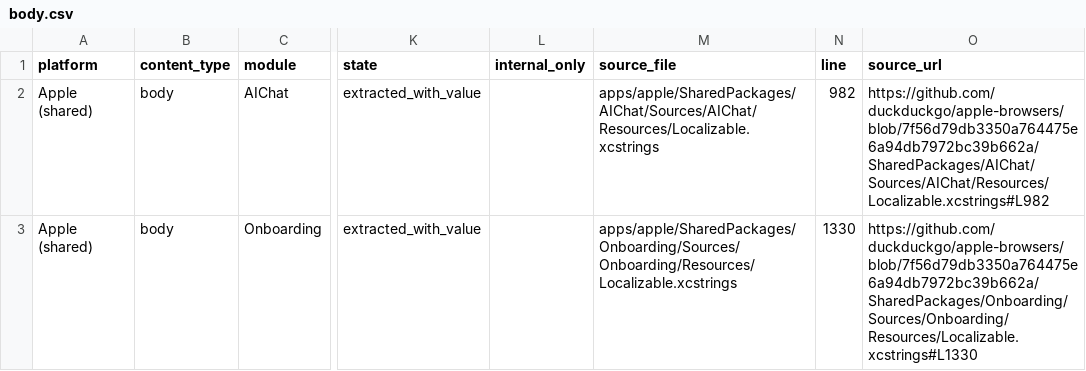
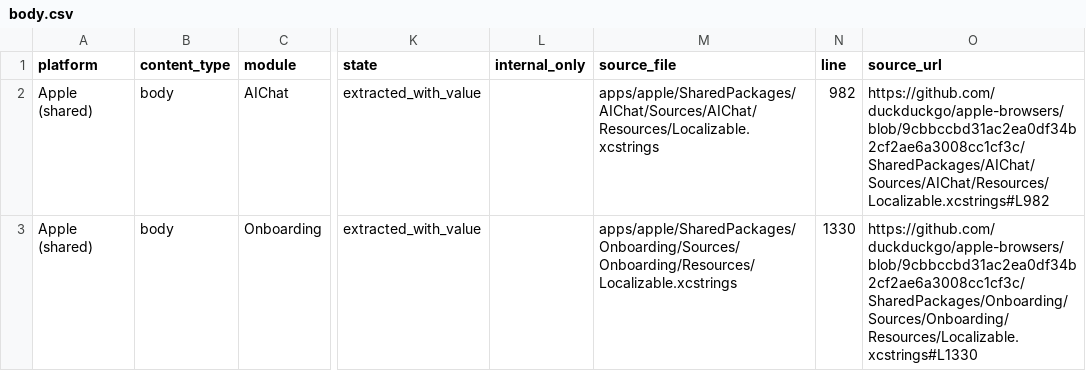
Before and after one commit to duckduckgo/product-copy, a CSV file: strings/apple-shared/body.csv, drawn as a sheet; only a part is shown, gaps mark what is left out; the diff names each change by its address in the sheet, - before the commit and + after, or states it on an @@ line.

```diff
--- a/strings/apple-shared/body.csv
+++ b/strings/apple-shared/body.csv
-O2 (source_url): https://github.com/duckduckgo/apple-browsers/blob/7f56d79db3350a764475e6a94db7972bc39b662a/SharedPackages/AIChat/Sources/AIChat/Resources/Localizable.xcstrings#L982
+O2 (source_url): https://github.com/duckduckgo/apple-browsers/blob/9cbbccbd31ac2ea0df34b2cf2ae6a3008cc1cf3c/SharedPackages/AIChat/Sources/AIChat/Resources/Localizable.xcstrings#L982
-O3 (source_url): https://github.com/duckduckgo/apple-browsers/blob/7f56d79db3350a764475e6a94db7972bc39b662a/SharedPackages/Onboarding/Sources/Onboarding/Resources/Localizable.xcstrings#L1330
+O3 (source_url): https://github.com/duckduckgo/apple-browsers/blob/9cbbccbd31ac2ea0df34b2cf2ae6a3008cc1cf3c/SharedPackages/Onboarding/Sources/Onboarding/Resources/Localizable.xcstrings#L1330
```
Also changed, not shown: strings/apple-shared/buttons.csv, strings/apple-shared/errors.csv, 24 other files.
